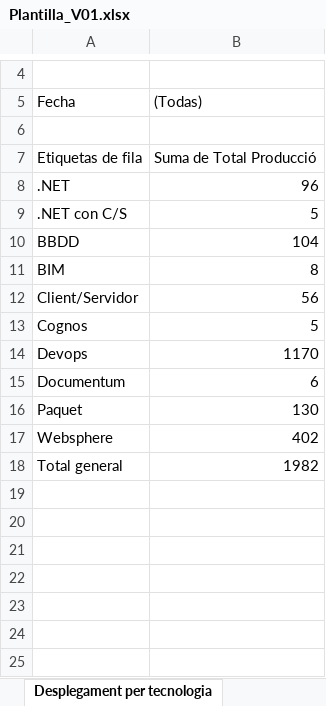
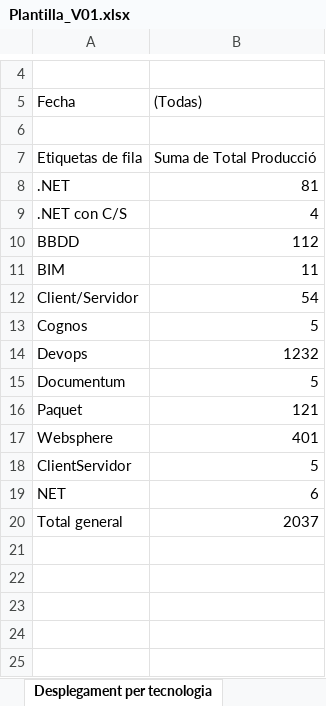
Before and after one commit to lferpaz/Report_optimization, an Excel workbook: docs/Plantilla_V01.xlsx, sheet Desplegament per tecnologia, drawn as a sheet; only a part is shown, gaps mark what is left out; values as stored, in another font and other column widths than the file's, no borders; charts and pictures not drawn; removed rows and columns are numbered as before the commit, all else as after; the diff covers the shown part only; the diff names each change by its address in the sheet, - before the commit and + after, or states it on an @@ line.

```diff
--- a/docs/Plantilla_V01.xlsx (sheet Desplegament per tecnologia)
+++ b/docs/Plantilla_V01.xlsx (sheet Desplegament per tecnologia)
-B8: 96
+B8: 81
-B9: 5
+B9: 4
-B10: 104
+B10: 112
-B11: 8
+B11: 11
-B12: 56
+B12: 54
-B14: 1170
+B14: 1232
-B15: 6
+B15: 5
-B16: 130
+B16: 121
-B17: 402
+B17: 401
+row 18: ClientServidor | 5
+row 19: NET | 6
-B20: 1982
+B20: 2037
-row 19: (empty)
-row 20: (empty)
```
Also changed, not shown: 2 added rows, 5 edited cells and cell formats elsewhere in this sheet, sheet Tecnologies, sheet Evolució desp. tecnologia, sheet Total Desplegament, sheet DevOps_vs_KO, charts or pictures, 6 other files.
